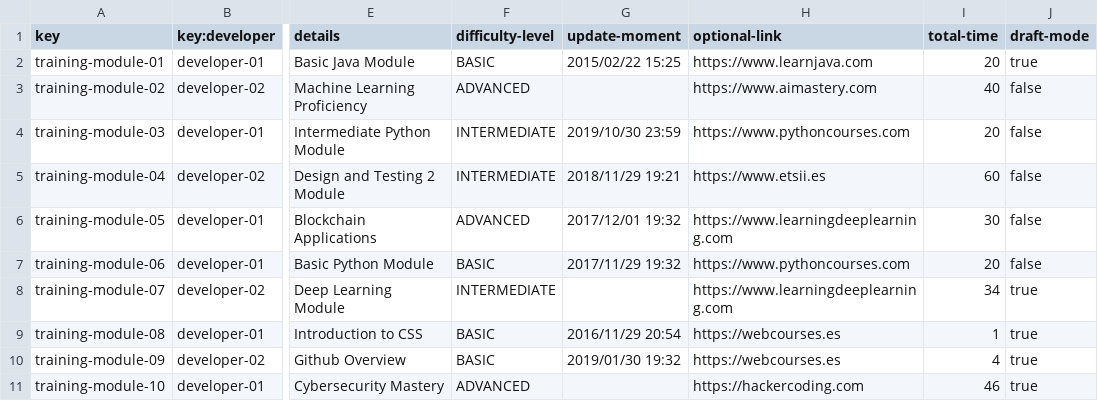
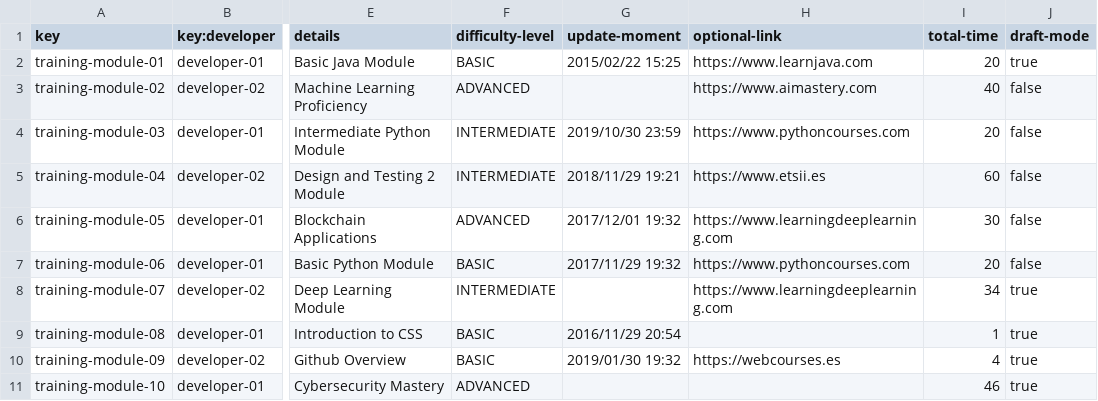
Before and after one commit to DP2-C1-011/DP2-C1.011, a CSV file: src/main/webapp/WEB-INF/resources/sample-data/training-module.csv, drawn as a sheet; only a part is shown, gaps mark what is left out; the diff names each change by its address in the sheet, - before the commit and + after, or states it on an @@ line.

```diff
--- a/src/main/webapp/WEB-INF/resources/sample-data/training-module.csv
+++ b/src/main/webapp/WEB-INF/resources/sample-data/training-module.csv
-H9 (optional-link): https://webcourses.es
+H9 (optional-link): (empty)
-H11 (optional-link): https://hackercoding.com
+H11 (optional-link): (empty)
```
Also changed, not shown: 29 other files.
